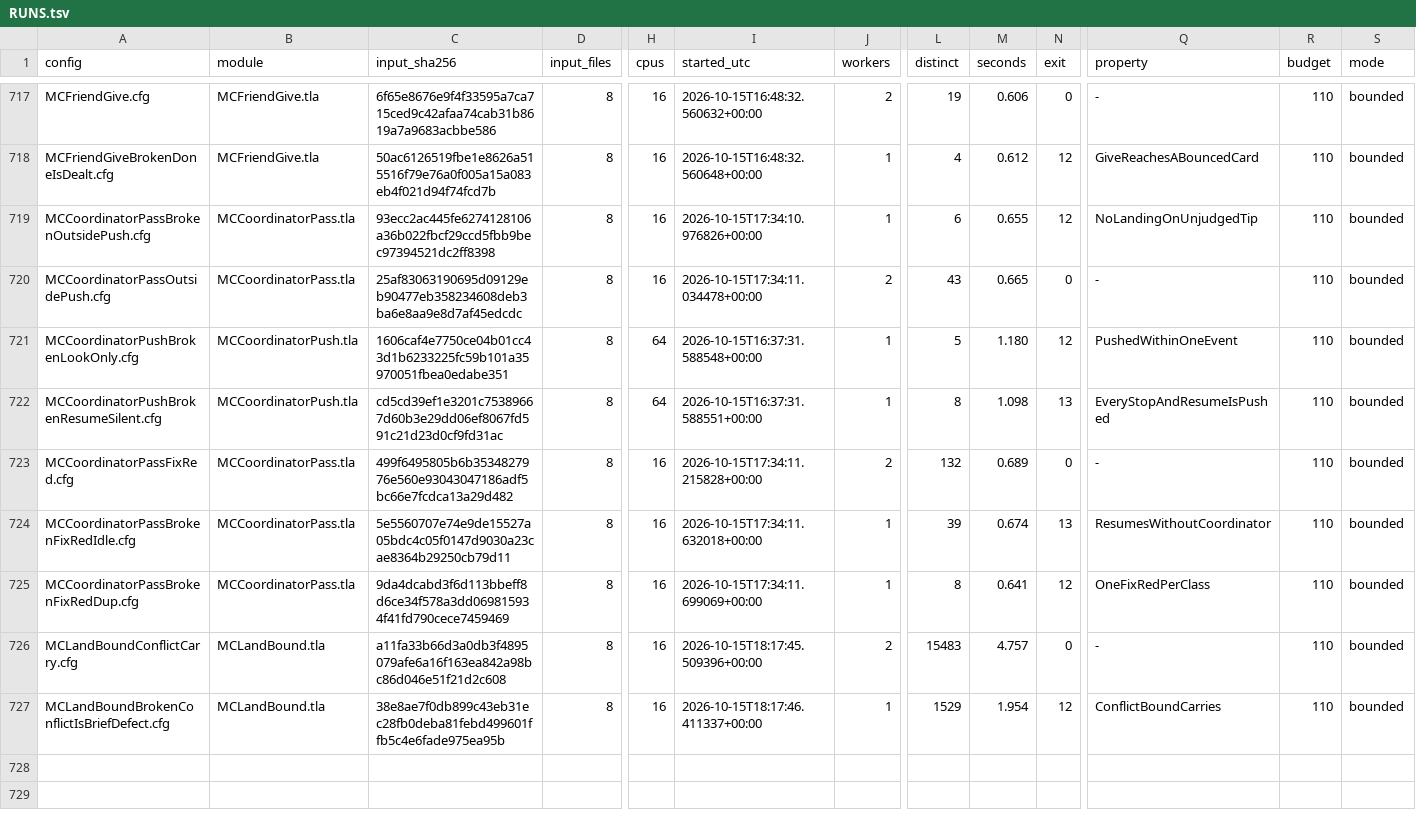
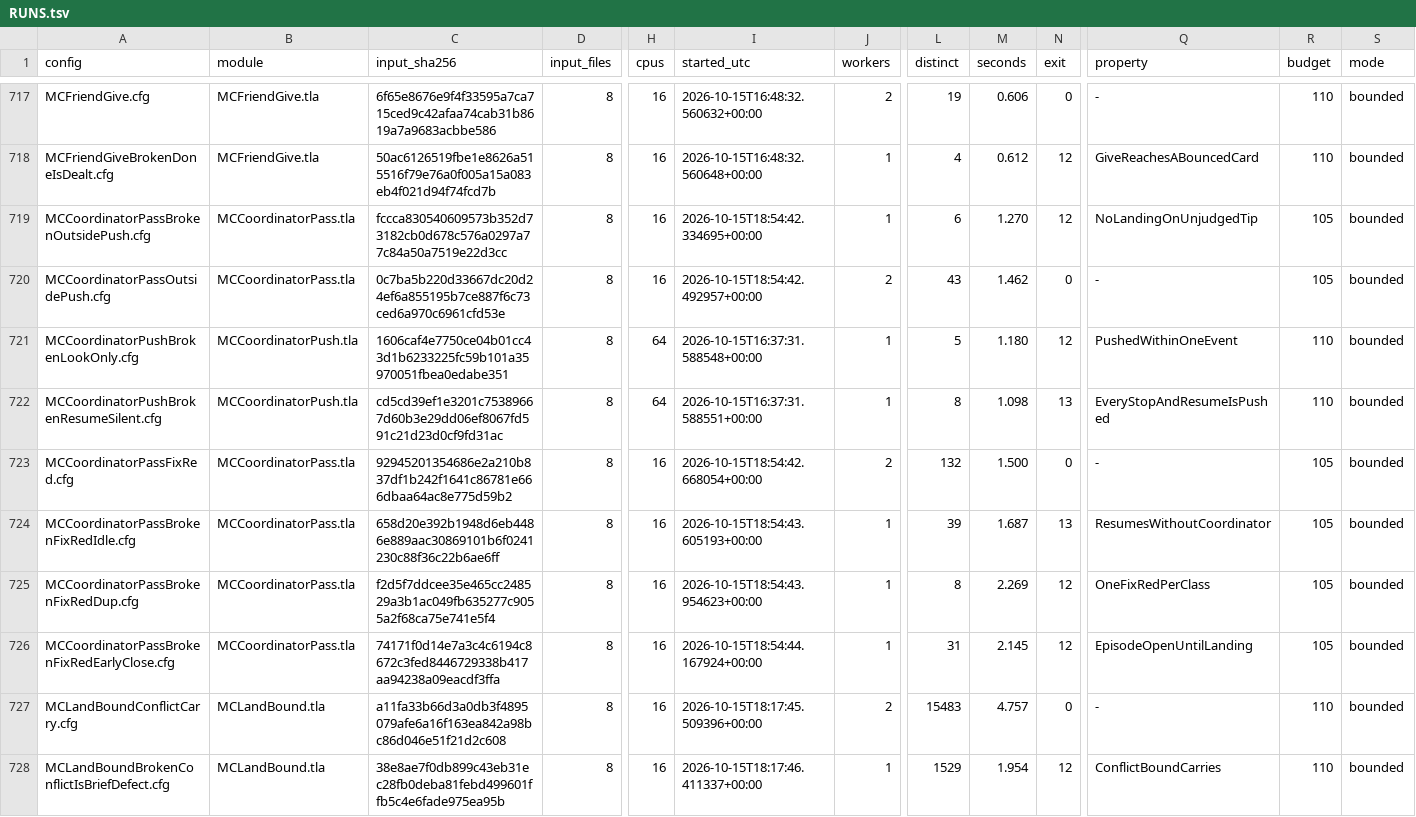
Before and after one commit to mas-bandwidth/nova-sprint, a TSV file: tla/RUNS.tsv, drawn as a sheet; only a part is shown, gaps mark what is left out; rows hold the shown columns only; the diff covers the shown part only; the diff names each change by its address in the sheet, - before the commit and + after, or states it on an @@ line.

```diff
--- a/tla/RUNS.tsv
+++ b/tla/RUNS.tsv
-C719 (input_sha256): 93ecc2ac445fe6274128106a36b022fbcf29ccd5fbb9bec97394521dc2ff8398
+C719 (input_sha256): fccca830540609573b352d73182cb0d678c576a0297a77c84a50a7519e22d3cc
-I719 (started_utc): 2026-10-15T17:34:10.976826+00:00
+I719 (started_utc): 2026-10-15T18:54:42.334695+00:00
-M719 (seconds): 0.655
+M719 (seconds): 1.270
-R719:R720 (budget): 110
+R719:R720 (budget): 105
-C720 (input_sha256): 25af83063190695d09129eb90477eb358234608deb3ba6e8aa9e8d7af45edcdc
+C720 (input_sha256): 0c7ba5b220d33667dc20d24ef6a855195b7ce887f6c73ced6a970c6961cfd53e
-I720 (started_utc): 2026-10-15T17:34:11.034478+00:00
+I720 (started_utc): 2026-10-15T18:54:42.492957+00:00
-M720 (seconds): 0.665
+M720 (seconds): 1.462
-C723 (input_sha256): 499f6495805b6b3534827976e560e93043047186adf5bc66e7fcdca13a29d482
+C723 (input_sha256): 92945201354686e2a210b837df1b242f1641c86781e666dbaa64ac8e775d59b2
-I723 (started_utc): 2026-10-15T17:34:11.215828+00:00
+I723 (started_utc): 2026-10-15T18:54:42.668054+00:00
-M723 (seconds): 0.689
+M723 (seconds): 1.500
-R723:R725 (budget): 110
+R723:R725 (budget): 105
-C724 (input_sha256): 5e5560707e74e9de15527a05bdc4c05f0147d9030a23cae8364b29250cb79d11
+C724 (input_sha256): 658d20e392b1948d6eb4486e889aac30869101b6f0241230c88f36c22b6ae6ff
-I724 (started_utc): 2026-10-15T17:34:11.632018+00:00
+I724 (started_utc): 2026-10-15T18:54:43.605193+00:00
-M724 (seconds): 0.674
+M724 (seconds): 1.687
-C725 (input_sha256): 9da4dcabd3f6d113bbeff8d6ce34f578a3dd069815934f41fd790cece7459469
+C725 (input_sha256): f2d5f7ddcee35e465cc248529a3b1ac049fb635277c9055a2f68ca75e741e5f4
-I725 (started_utc): 2026-10-15T17:34:11.699069+00:00
+I725 (started_utc): 2026-10-15T18:54:43.954623+00:00
-M725 (seconds): 0.641
+M725 (seconds): 2.269
+row 726: MCCoordinatorPassBrokenFixRedEarlyClose.cfg | MCCoordinatorPass.tla | 74171f0d14e7a3c4c6194c8672c3fed8446729338b417aa94238a09eacdf3ffa | 8 | 16 | 2026-10-15T18:54:44.167924+00:00 | 1 | 31 | 2.145 | 12 | EpisodeOpenUntilLanding | 105 | bounded
```
Also changed, not shown: 72 edited cells elsewhere in this file, tla/CASES.tsv, 10 other files.
